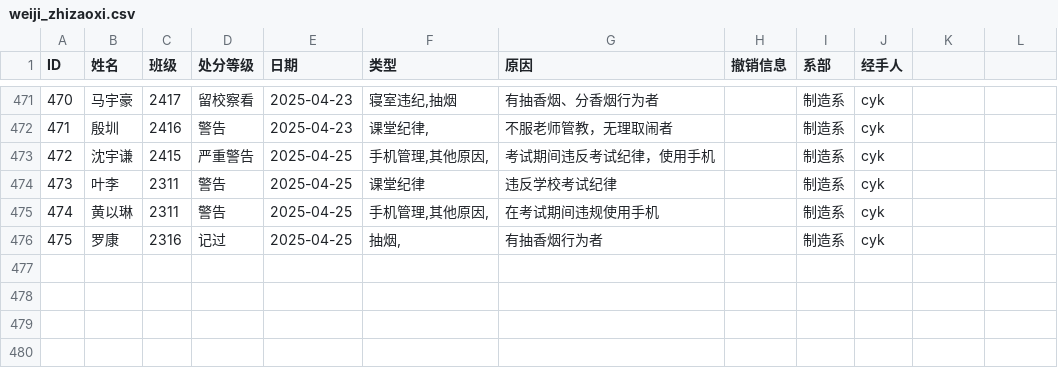
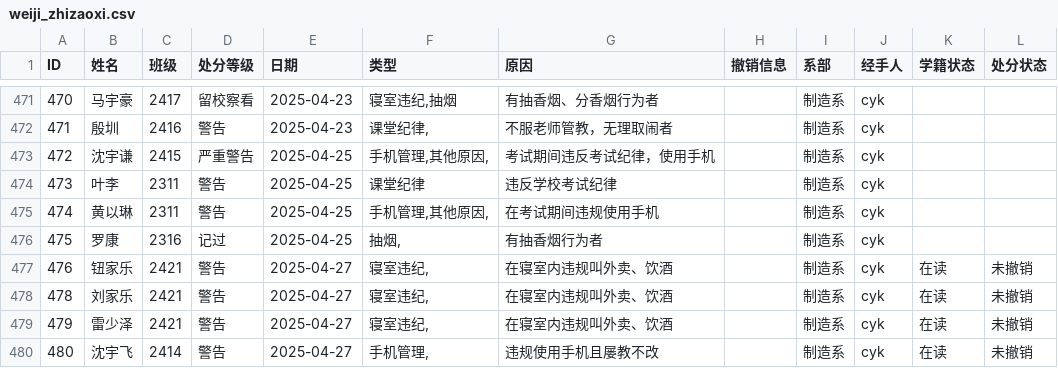
Before and after one commit to OXygenMoon/ArchiveSystem, a CSV file: data/weiji_zhizaoxi.csv, drawn as a sheet; only a part is shown, gaps mark what is left out; the diff names each change by its address in the sheet, - before the commit and + after, or states it on an @@ line.

```diff
--- a/data/weiji_zhizaoxi.csv
+++ b/data/weiji_zhizaoxi.csv
-K1: (empty)
+K1: 学籍状态
-L1: (empty)
+L1: 处分状态
+row 477: 476 | 钮家乐 | 2421 | 警告 | 2025-04-27 | 寝室违纪, | 在寝室内违规叫外卖、饮酒 |  | 制造系 | cyk | 在读 | 未撤销
+row 478: 478 | 刘家乐 | 2421 | 警告 | 2025-04-27 | 寝室违纪, | 在寝室内违规叫外卖、饮酒 |  | 制造系 | cyk | 在读 | 未撤销
+row 479: 479 | 雷少泽 | 2421 | 警告 | 2025-04-27 | 寝室违纪, | 在寝室内违规叫外卖、饮酒 |  | 制造系 | cyk | 在读 | 未撤销
+row 480: 480 | 沈宇飞 | 2414 | 警告 | 2025-04-27 | 手机管理, | 违规使用手机且屡教不改 |  | 制造系 | cyk | 在读 | 未撤销
```
Also changed, not shown: data/archive.csv, data/weiji_jingyixi.csv, 4 other files.
